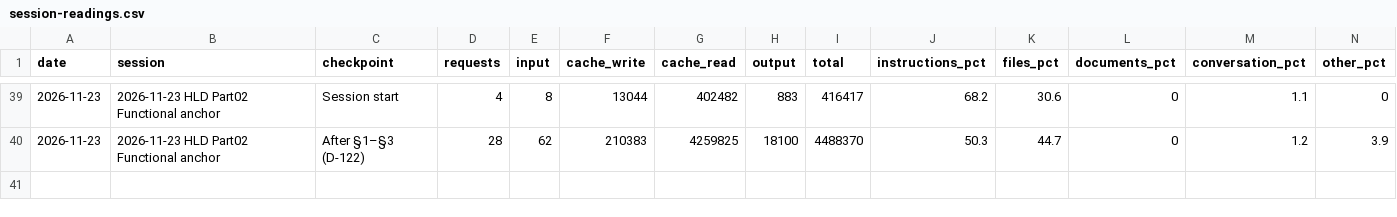
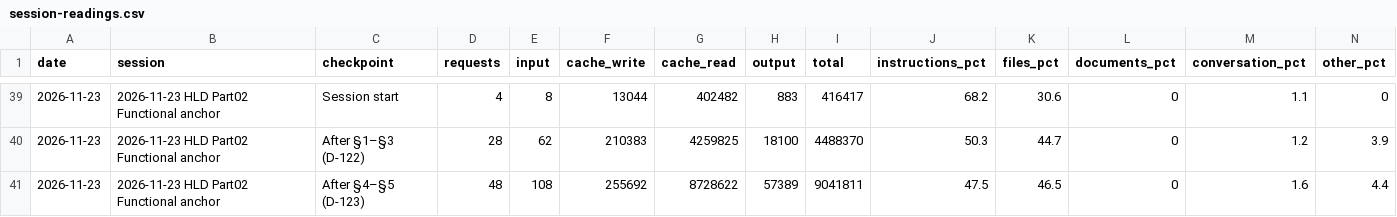
Before and after one commit to cp-rajeshverma/PMS, a CSV file: memory/usage/session-readings.csv, drawn as a sheet; only a part is shown, gaps mark what is left out; rows hold the shown columns only; the diff names each change by its address in the sheet, - before the commit and + after, or states it on an @@ line.

```diff
--- a/memory/usage/session-readings.csv
+++ b/memory/usage/session-readings.csv
+row 41: 2026-11-23 | 2026-11-23 HLD Part02 Functional anchor | After §4–§5 (D-123) | 48 | 108 | 255692 | 8728622 | 57389 | 9041811 | 47.5 | 46.5 | 0 | 1.6 | 4.4
```
Also changed, not shown: memory/usage/token-log.csv, 3 other files.
